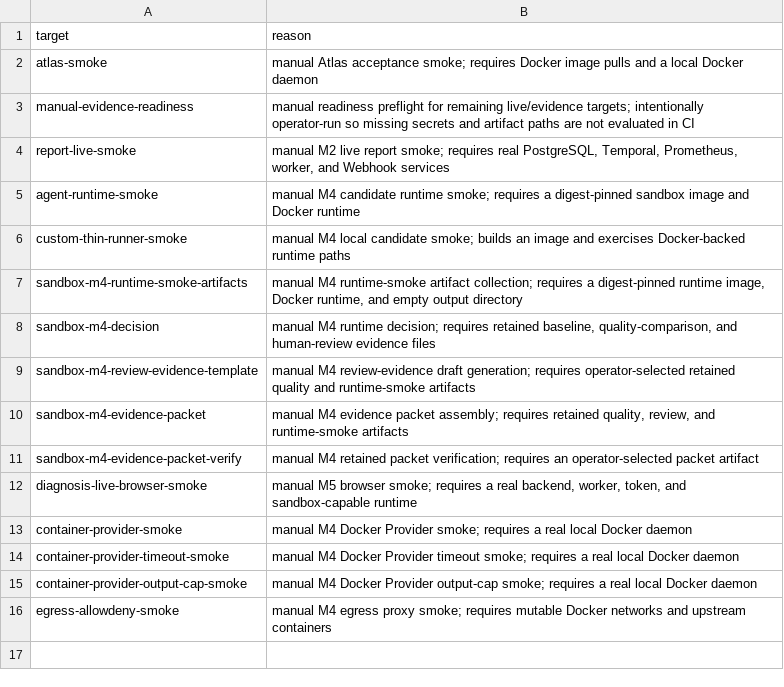
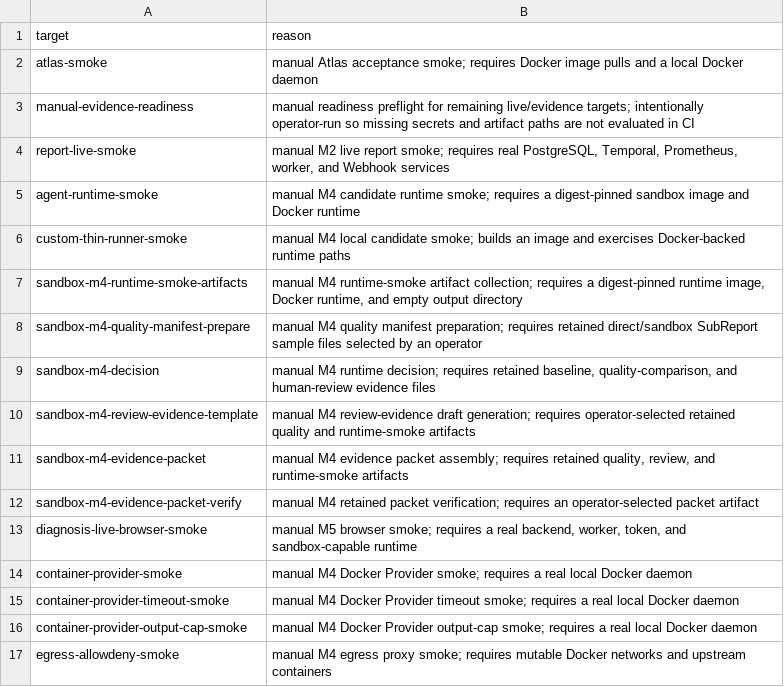
Before and after one commit to jindyzhao/openclarion, a TSV file: docs/design/ci/manual-targets.tsv, drawn as a sheet; the diff names each change by its address in the sheet, - before the commit and + after, or states it on an @@ line.

Commit message:
chore: add m4 quality manifest preparation helper
Signed-off-by: Jindy Zhao <jindyzhao0128@gmail.com>

```diff
--- a/docs/design/ci/manual-targets.tsv
+++ b/docs/design/ci/manual-targets.tsv
+row 8: sandbox-m4-quality-manifest-prepare | manual M4 quality manifest preparation; requires retained direct/sandbox SubReport sample files selected by an operator
```
Also changed, not shown: 10 other files.
